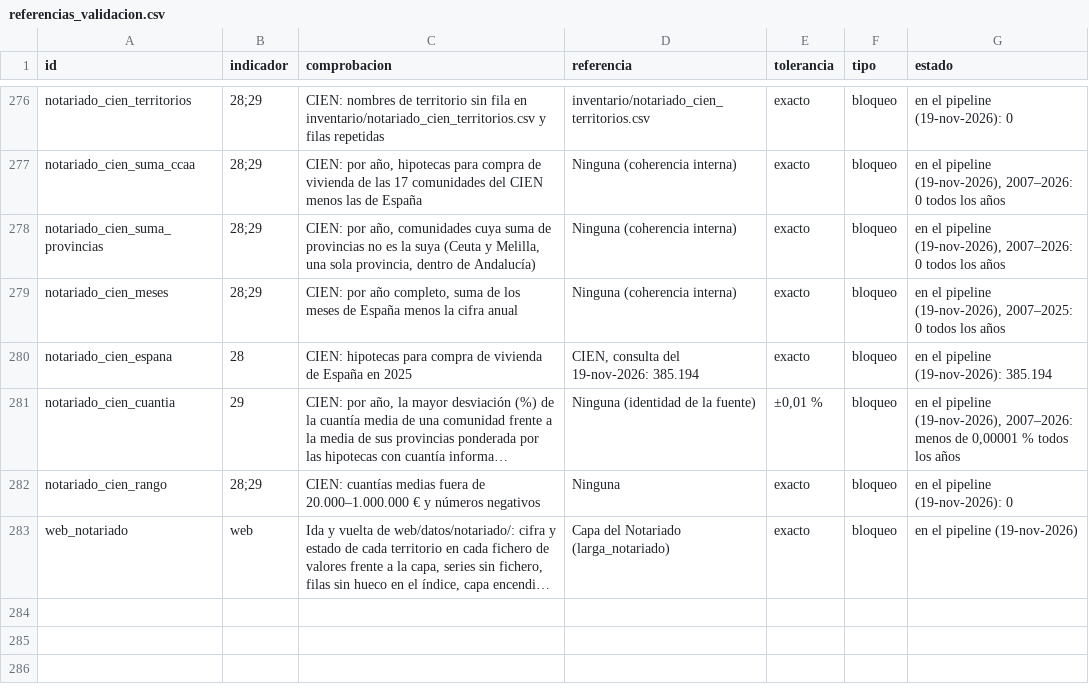
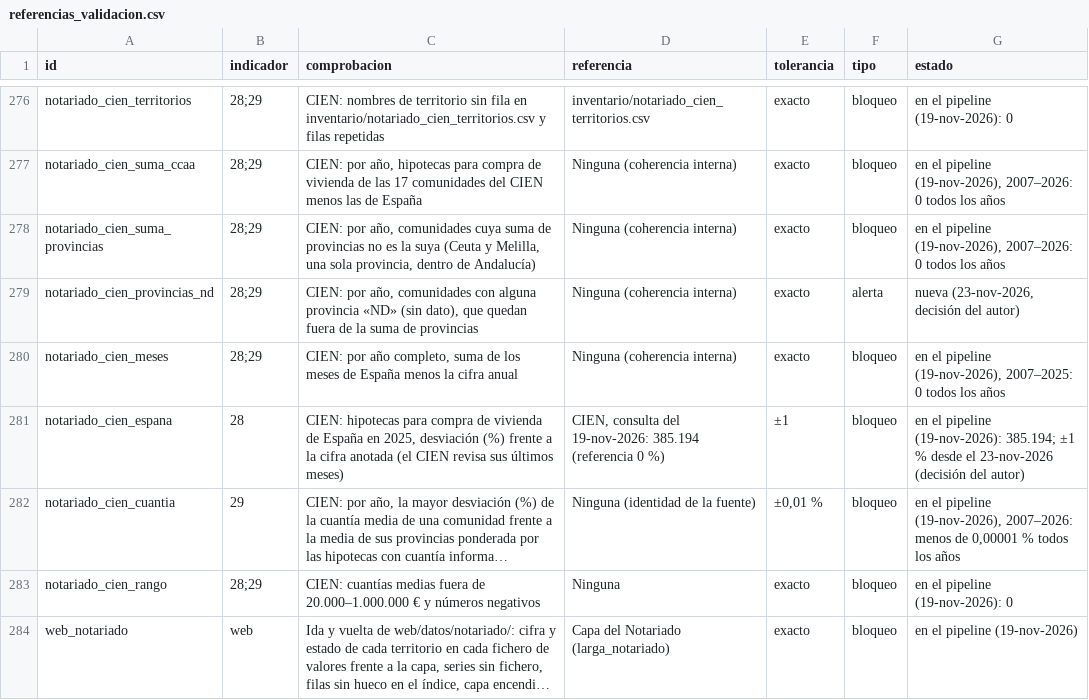
Before and after one commit to gastiaso/de-renta-en-renta, a CSV file: inventario/referencias_validacion.csv, drawn as a sheet; only a part is shown, gaps mark what is left out; long unchanged cells end in …; addresses are those after the commit; the diff names each change by its address in the sheet, - before the commit and + after, or states it on an @@ line.

Commit message:
Decisiones del 23-nov-2026: Notariado más robusto, casilla «Notaría», portada y mapa con la misma cifra, normas de «Reglas del juego» e inglés
- Notariado: la foto anterior si la descarga falla a medias y aviso de
  antigüedad en la descarga; notariado_cien_espana a ±1 %; la ventana del
  MIVAU común a España y las provincias, con tope de 270 días; provincias
  «ND» del CIEN fuera de la suma y contadas en una alerta nueva; la tabla
  34010110 en el bloque del Notariado; la licencia dentro de cada JSON de la
  capa.
- Portada: casilla «Notaría» activa con la capa encendida; desde «¿Te
  llega?», el mapa abre con la cifra del alquiler real, la de la portada.
- Fichas del Notariado sin la superficie típica de los pisos alquilados.
- «Reglas del juego»: los resúmenes en revisión enseñan sus normas y
  artículos citados y la fecha del texto; el pie, el intervalo de consultas.
- Inglés: percentil ordinal, «tract», «Can you make rent?» y porcentajes sin
  espacio.

Ninguna cifra publicada cambia.

```diff
--- a/inventario/referencias_validacion.csv
+++ b/inventario/referencias_validacion.csv
+row 279: notariado_cien_provincias_nd | 28;29 | CIEN: por año, comunidades con alguna provincia «ND» (sin dato), que quedan fuera de la suma de provincias | Ninguna (coherencia interna) | exacto | alerta | nueva (23-nov-2026, decisión del autor)
-C281 (comprobacion): …España en 2025
+C281 (comprobacion): …España en 2025, desviación (%) frente a la cifra anotada (el CIEN revisa sus últimos meses)
-D281 (referencia): …19-nov-2026: 385.194
+D281 (referencia): …19-nov-2026: 385.194 (referencia 0 %)
-E281 (tolerancia): exacto
+E281 (tolerancia): ±1
-G281 (estado): …pipeline (19-nov-2026): 385.194
+G281 (estado): …pipeline (19-nov-2026): 385.194; ±1 % desde el 23-nov-2026 (decisión del autor)
```
Also changed, not shown: inventario/casillas_portada.csv, 23 other files.
